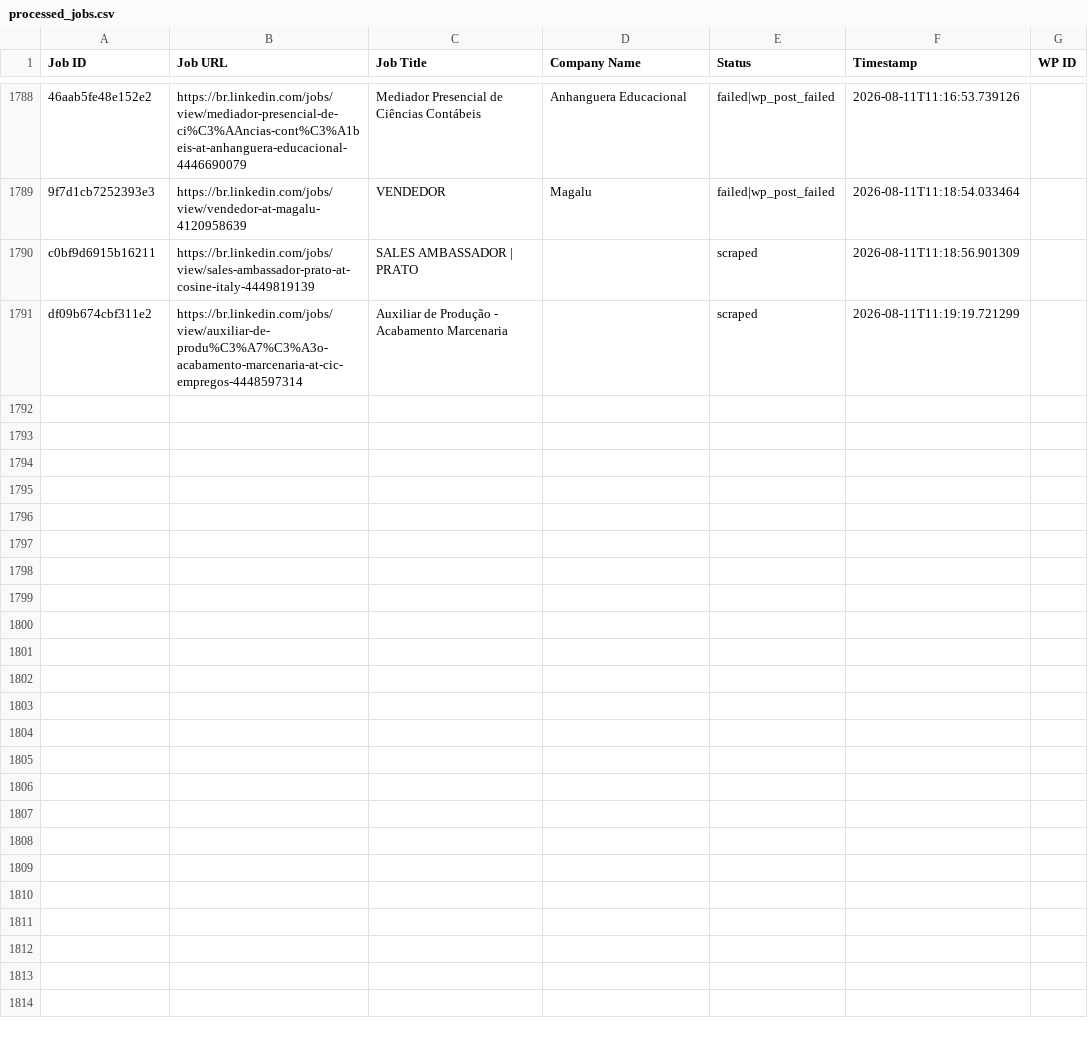
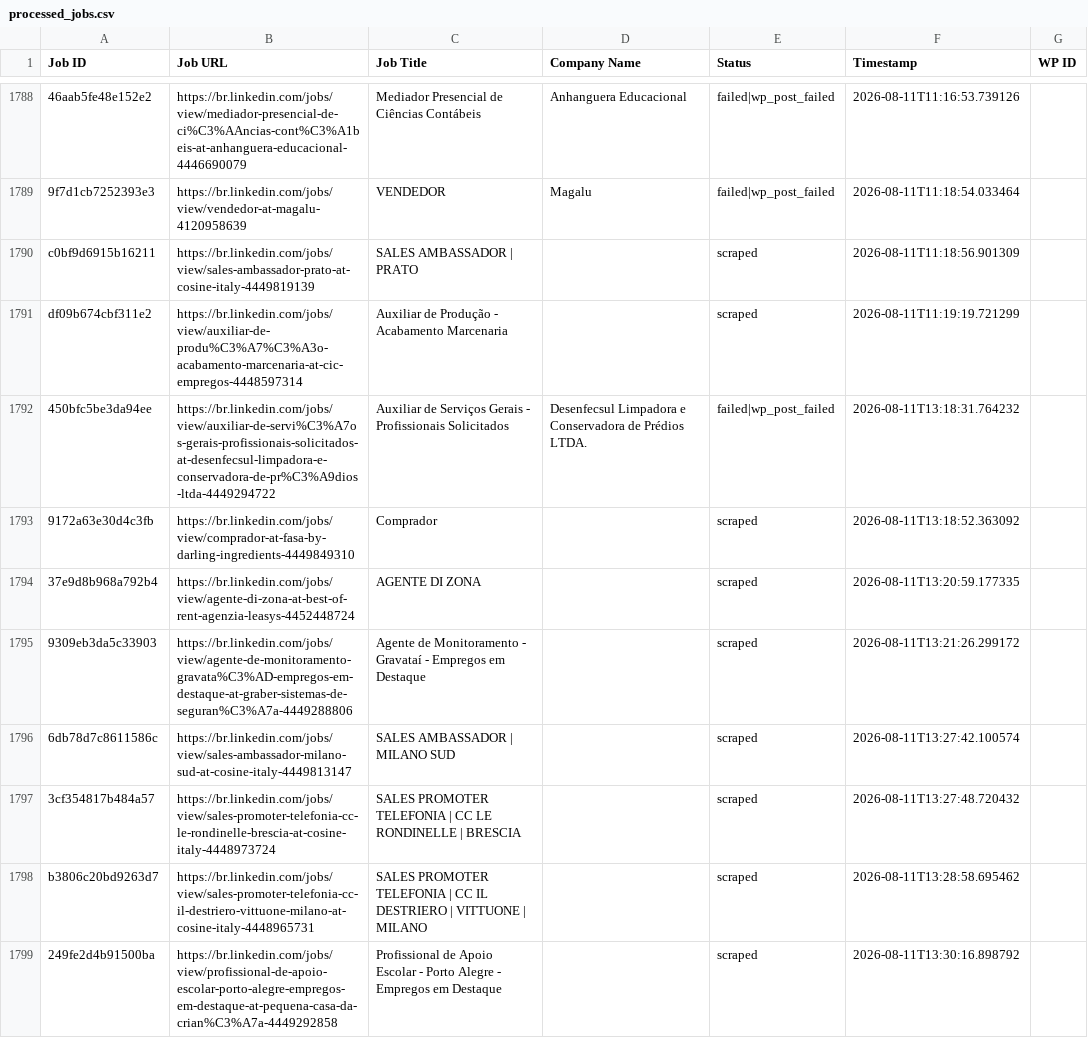
Before and after one commit to mimusdesign/me, a CSV file: processed_jobs.csv, drawn as a sheet; only a part is shown, gaps mark what is left out; the diff covers the shown part only.

```diff
--- a/processed_jobs.csv
+++ b/processed_jobs.csv
@@ -1808 +1808,9 @@ c0bf9d6915b16211,https://br.linkedin.com/jobs/view/sales-ambassador-prato-at-cos
 df09b674cbf311e2,https://br.linkedin.com/jobs/view/auxiliar-de-produ%C3%A7%C3%A3o-acabamento-marcenaria-at-cic-empregos-4448597314,Auxiliar de Produção - Acabamento Marcenaria,,scraped,2026-08-11T11:19:19.721299,
+450bfc5be3da94ee,https://br.linkedin.com/jobs/view/auxiliar-de-servi%C3%A7os-gerais-profissionais-solicitados-at-desenfecsul-limpadora-e-conservadora-de-pr%C3%A9dios-ltda-4449294722,Auxiliar de Serviços Gerais - Profissionais Solicitados,Desenfecsul Limpadora e Conservadora de Prédios LTDA.,failed|wp_post_failed,2026-08-11T13:18:31.764232,
+9172a63e30d4c3fb,https://br.linkedin.com/jobs/view/comprador-at-fasa-by-darling-ingredients-4449849310,Comprador,,scraped,2026-08-11T13:18:52.363092,
+37e9d8b968a792b4,https://br.linkedin.com/jobs/view/agente-di-zona-at-best-of-rent-agenzia-leasys-4452448724,AGENTE DI ZONA,,scraped,2026-08-11T13:20:59.177335,
+9309eb3da5c33903,https://br.linkedin.com/jobs/view/agente-de-monitoramento-gravata%C3%AD-empregos-em-destaque-at-graber-sistemas-de-seguran%C3%A7a-4449288806,Agente de Monitoramento - Gravataí - Empregos em Destaque,,scraped,2026-08-11T13:21:26.299172,
+6db78d7c8611586c,https://br.linkedin.com/jobs/view/sales-ambassador-milano-sud-at-cosine-italy-4449813147,SALES AMBASSADOR | MILANO SUD,,scraped,2026-08-11T13:27:42.100574,
+3cf354817b484a57,https://br.linkedin.com/jobs/view/sales-promoter-telefonia-cc-le-rondinelle-brescia-at-cosine-italy-4448973724,SALES PROMOTER TELEFONIA | CC LE RONDINELLE | BRESCIA,,scraped,2026-08-11T13:27:48.720432,
+b3806c20bd9263d7,https://br.linkedin.com/jobs/view/sales-promoter-telefonia-cc-il-destriero-vittuone-milano-at-cosine-italy-4448965731,SALES PROMOTER TELEFONIA | CC IL DESTRIERO | VITTUONE | MILANO,,scraped,2026-08-11T13:28:58.695462,
+249fe2d4b91500ba,https://br.linkedin.com/jobs/view/profissional-de-apoio-escolar-porto-alegre-empregos-em-destaque-at-pequena-casa-da-crian%C3%A7a-4449292858,Profissional de Apoio Escolar - Porto Alegre - Empregos em Destaque,,scraped,2026-08-11T13:30:16.898792,
```
Also changed, not shown: 7 added rows elsewhere in this file.
